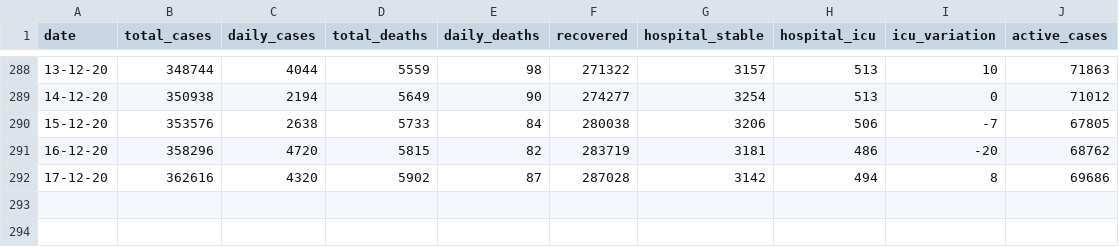
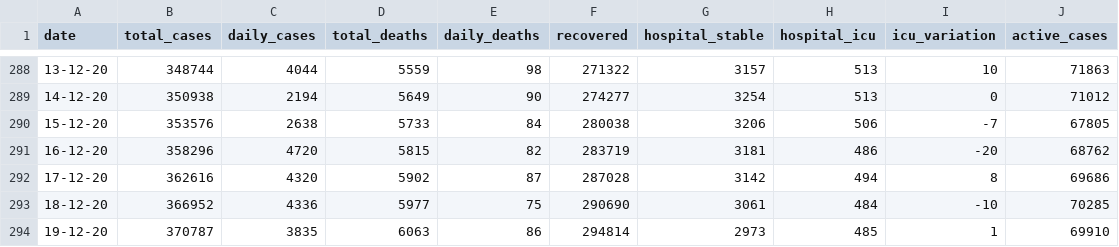
Before and after one commit to w3slley/covid19-portugal-wikipedia, a CSV file: portugal_data.csv, drawn as a sheet; only a part is shown, gaps mark what is left out.

Commit message:
updated csv file and last commit before format change

```diff
--- a/portugal_data.csv
+++ b/portugal_data.csv
@@ -292 +292,3 @@ date,total_cases,daily_cases,total_deaths,daily_deaths,recovered,hospital_stable
 17-12-20,362616,4320,5902,87,287028,3142,494,8,69686
+18-12-20,366952,4336,5977,75,290690,3061,484,-10,70285
+19-12-20,370787,3835,6063,86,294814,2973,485,1,69910
```
